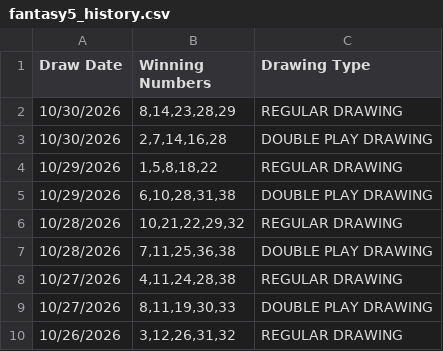
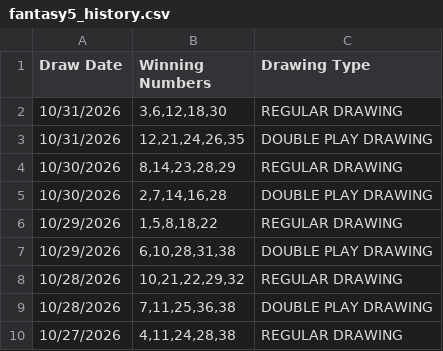
Before and after one commit to lrrycw3/lottery-pattern-explorer, a CSV file: data/fantasy5_history.csv, drawn as a sheet; only a part is shown; the shorter side is filled out with more unchanged rows.

Commit message:
Nightly results: 10/31/2026

```diff
--- a/data/fantasy5_history.csv
+++ b/data/fantasy5_history.csv
@@ -1,2 +1,4 @@
 "Draw Date","Winning Numbers","Drawing Type"
+"10/31/2026","3,6,12,18,30","REGULAR DRAWING"
+"10/31/2026","12,21,24,26,35","DOUBLE PLAY DRAWING"
 "10/30/2026","8,14,23,28,29","REGULAR DRAWING"
```
